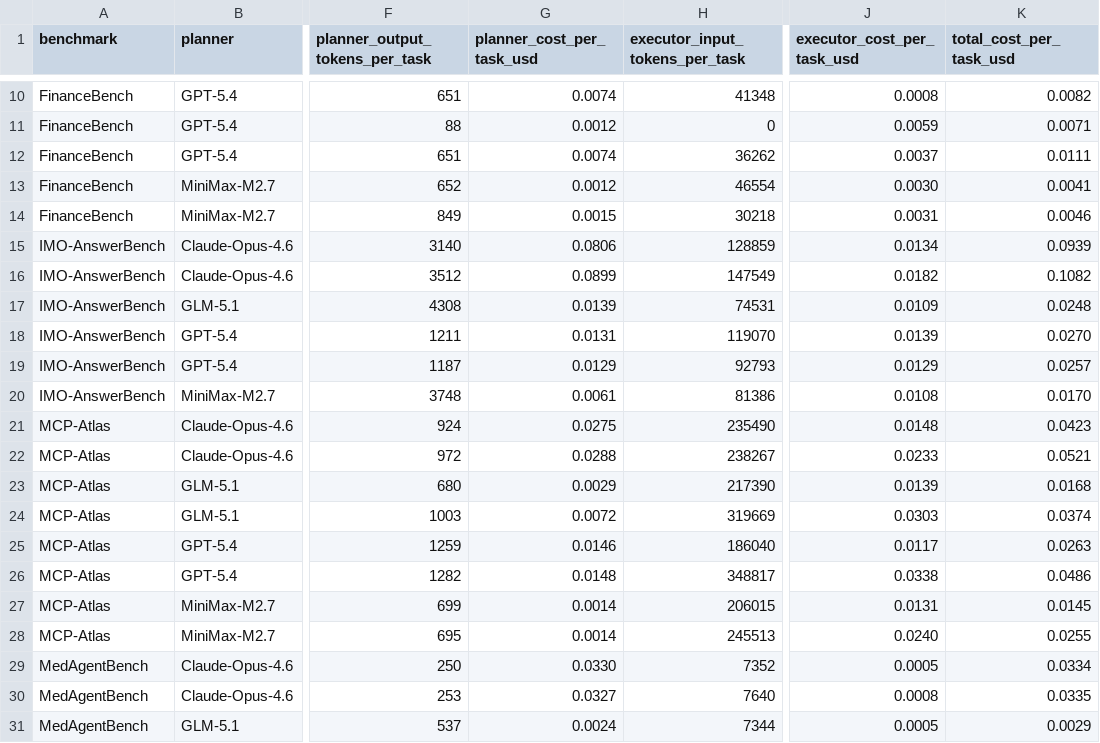
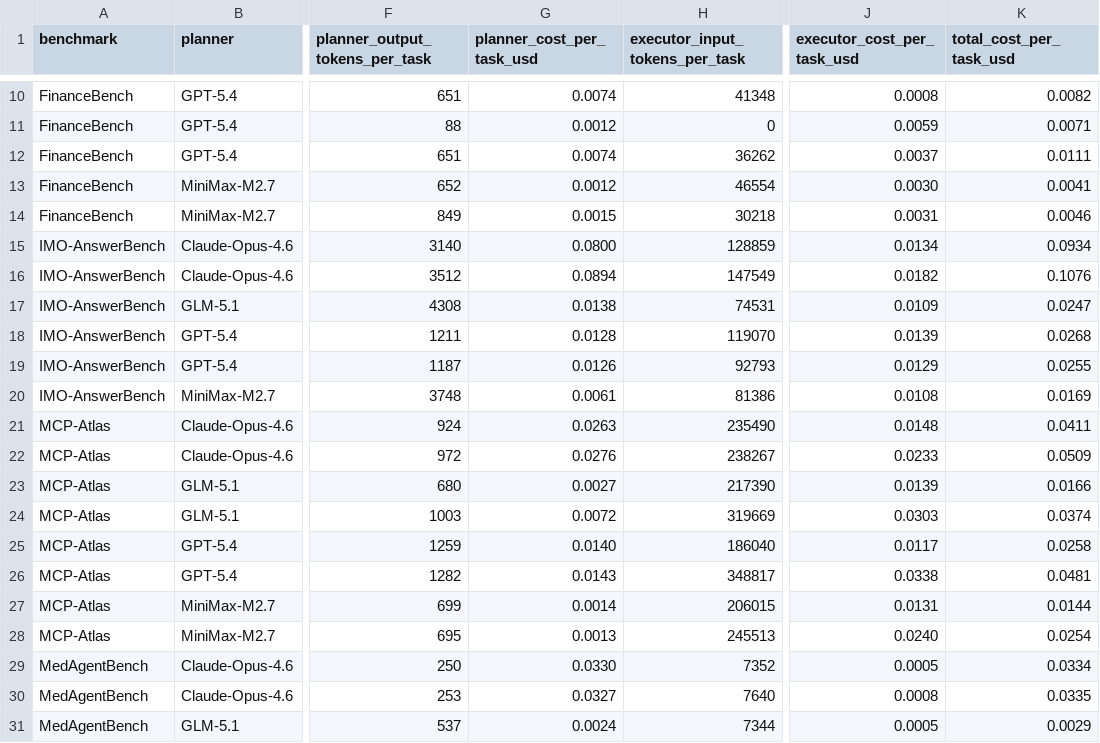
Before and after one commit to Auto-CAP/AgentCAP, a CSV file: data_hybrid.csv, drawn as a sheet; only a part is shown, gaps mark what is left out; the diff names each change by its address in the sheet, - before the commit and + after, or states it on an @@ line.

```diff
--- a/data_hybrid.csv
+++ b/data_hybrid.csv
-G15 (planner_cost_per_task_usd): 0.0806
+G15 (planner_cost_per_task_usd): 0.0800
-K15 (total_cost_per_task_usd): 0.0939
+K15 (total_cost_per_task_usd): 0.0934
-G16 (planner_cost_per_task_usd): 0.0899
+G16 (planner_cost_per_task_usd): 0.0894
-K16 (total_cost_per_task_usd): 0.1082
+K16 (total_cost_per_task_usd): 0.1076
-G17 (planner_cost_per_task_usd): 0.0139
+G17 (planner_cost_per_task_usd): 0.0138
-K17 (total_cost_per_task_usd): 0.0248
+K17 (total_cost_per_task_usd): 0.0247
-G18 (planner_cost_per_task_usd): 0.0131
+G18 (planner_cost_per_task_usd): 0.0128
-K18 (total_cost_per_task_usd): 0.0270
+K18 (total_cost_per_task_usd): 0.0268
-G19 (planner_cost_per_task_usd): 0.0129
+G19 (planner_cost_per_task_usd): 0.0126
-K19 (total_cost_per_task_usd): 0.0257
+K19 (total_cost_per_task_usd): 0.0255
-K20 (total_cost_per_task_usd): 0.0170
+K20 (total_cost_per_task_usd): 0.0169
-G21 (planner_cost_per_task_usd): 0.0275
+G21 (planner_cost_per_task_usd): 0.0263
-K21 (total_cost_per_task_usd): 0.0423
+K21 (total_cost_per_task_usd): 0.0411
-G22 (planner_cost_per_task_usd): 0.0288
+G22 (planner_cost_per_task_usd): 0.0276
-K22 (total_cost_per_task_usd): 0.0521
+K22 (total_cost_per_task_usd): 0.0509
-G23 (planner_cost_per_task_usd): 0.0029
+G23 (planner_cost_per_task_usd): 0.0027
-K23 (total_cost_per_task_usd): 0.0168
+K23 (total_cost_per_task_usd): 0.0166
-G25 (planner_cost_per_task_usd): 0.0146
+G25 (planner_cost_per_task_usd): 0.0140
-K25 (total_cost_per_task_usd): 0.0263
+K25 (total_cost_per_task_usd): 0.0258
-G26 (planner_cost_per_task_usd): 0.0148
+G26 (planner_cost_per_task_usd): 0.0143
-K26 (total_cost_per_task_usd): 0.0486
+K26 (total_cost_per_task_usd): 0.0481
-K27 (total_cost_per_task_usd): 0.0145
+K27 (total_cost_per_task_usd): 0.0144
-G28 (planner_cost_per_task_usd): 0.0014
+G28 (planner_cost_per_task_usd): 0.0013
-K28 (total_cost_per_task_usd): 0.0255
+K28 (total_cost_per_task_usd): 0.0254
```
Also changed, not shown: data_api.csv.
